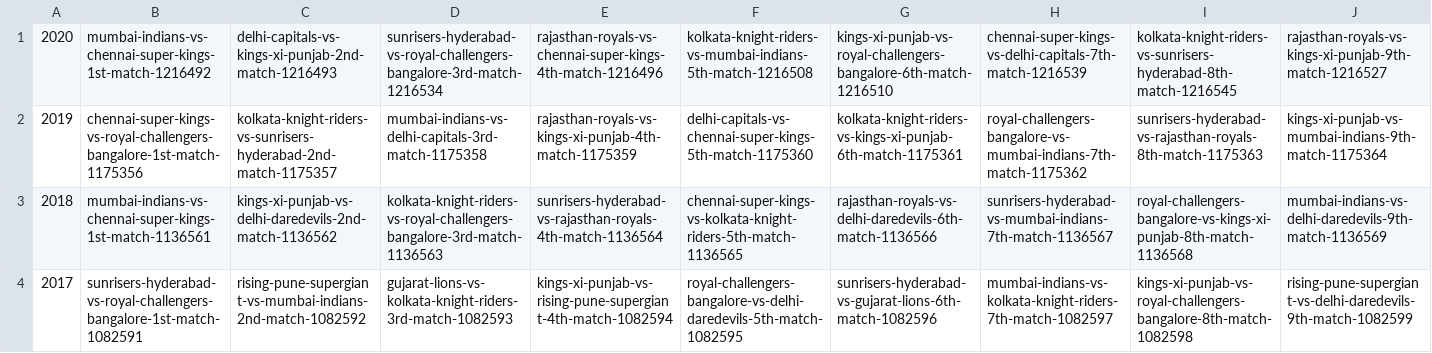
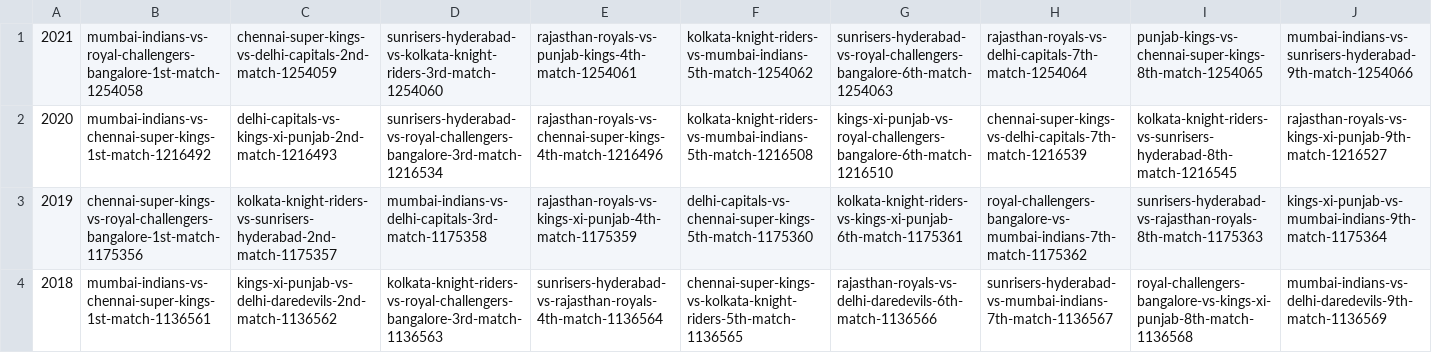
Before and after one commit to sanchitsreekanth/IPLstats, a CSV file: IPLstats/data/match_ids.csv, drawn as a sheet; only a part is shown; the shorter side is filled out with more unchanged rows; rows hold the shown columns only; the diff names each change by its address in the sheet, - before the commit and + after, or states it on an @@ line.

```diff
--- a/IPLstats/data/match_ids.csv
+++ b/IPLstats/data/match_ids.csv
+row 1: 2021 | mumbai-indians-vs-royal-challengers-bangalore-1st-match-1254058 | chennai-super-kings-vs-delhi-capitals-2nd-match-1254059 | sunrisers-hyderabad-vs-kolkata-knight-riders-3rd-match-1254060 | rajasthan-royals-vs-punjab-kings-4th-match-1254061 | kolkata-knight-riders-vs-mumbai-indians-5th-match-1254062 | sunrisers-hyderabad-vs-royal-challengers-bangalore-6th-match-1254063 | rajasthan-royals-vs-delhi-capitals-7th-match-1254064 | punjab-kings-vs-chennai-super-kings-8th-match-1254065 | mumbai-indians-vs-sunrisers-hyderabad-9th-match-1254066
```
Also changed, not shown: IPLstats/data/player_ids.csv, 17 other files.
